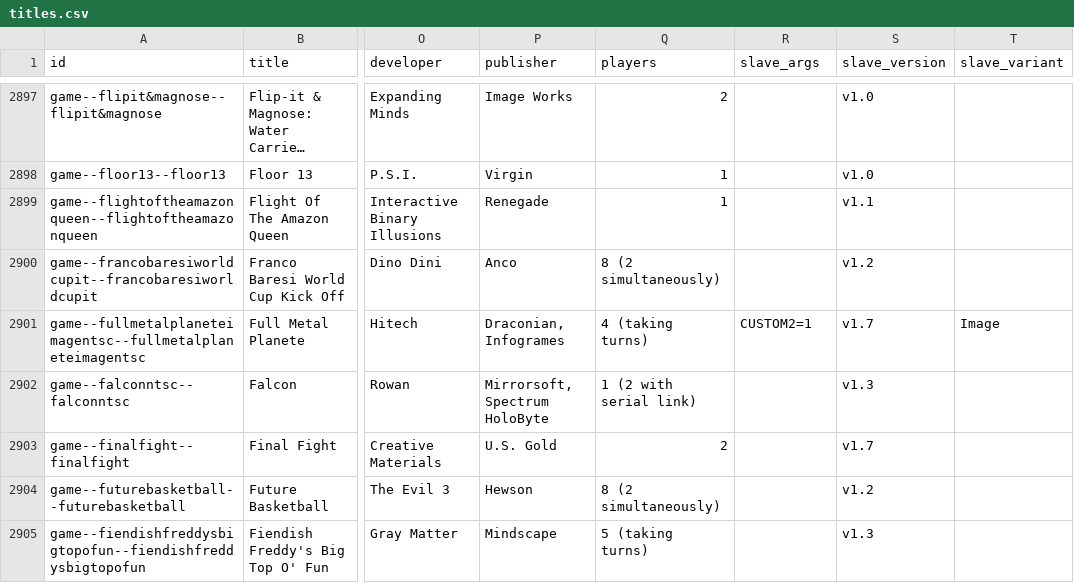
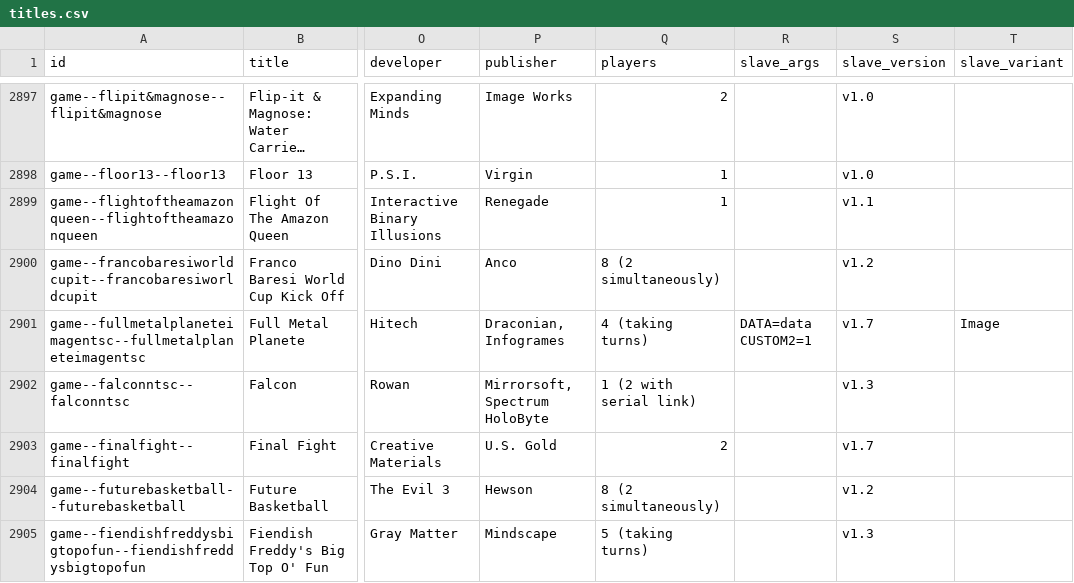
Before and after one commit to amigavision/AmigaVision, a CSV file: data/db/titles.csv, drawn as a sheet; only a part is shown, gaps mark what is left out; long unchanged cells end in …; the diff covers the shown part only; the diff names each change by its address in the sheet, - before the commit and + after, or states it on an @@ line.

Commit message:
Removed "hotfixes", apply proper slave arguments instead

```diff
--- a/data/db/titles.csv
+++ b/data/db/titles.csv
-R2901 (slave_args): CUSTOM2=1
+R2901 (slave_args): DATA=data CUSTOM2=1
```
Also changed, not shown: 25 edited cells elsewhere in this file, 2 other files.
